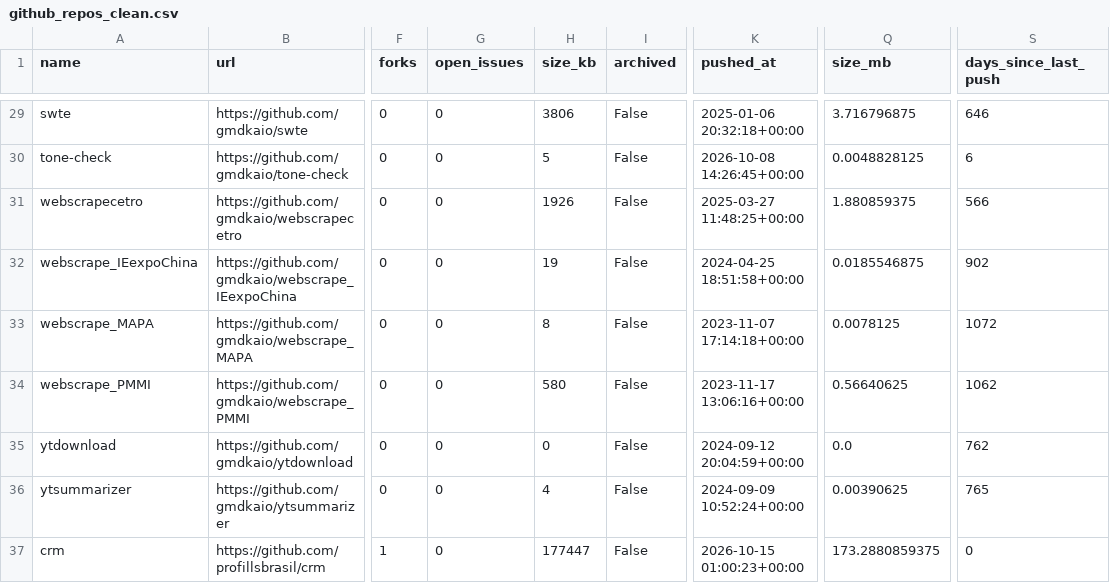
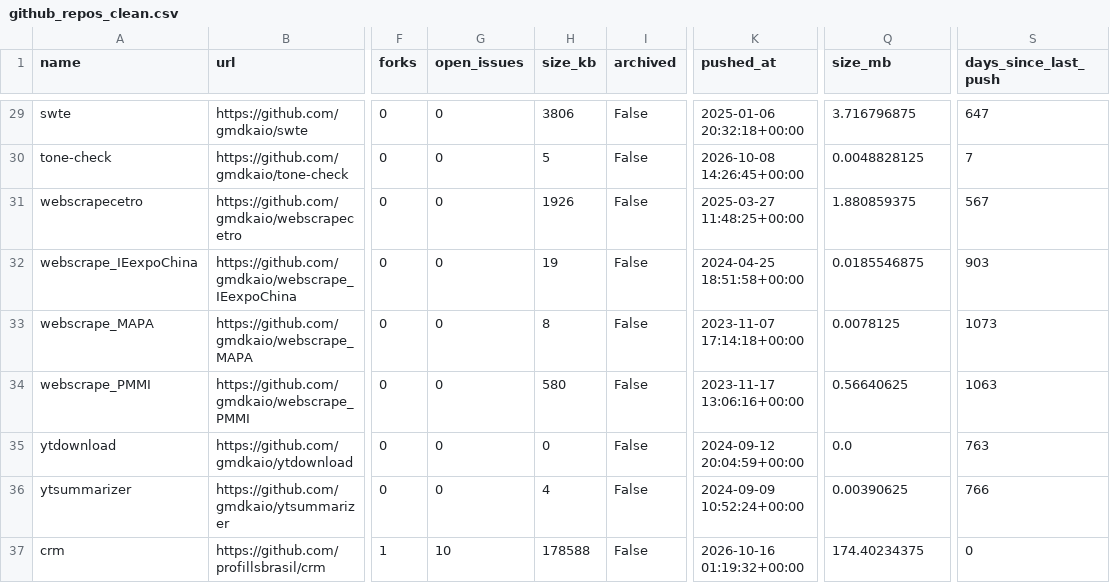
Before and after one commit to gmdkaio/github-analytics-dashboard, a CSV file: data/github_repos_clean.csv, drawn as a sheet; only a part is shown, gaps mark what is left out; the diff covers the shown part only; the diff names each change by its address in the sheet, - before the commit and + after, or states it on an @@ line.

```diff
--- a/data/github_repos_clean.csv
+++ b/data/github_repos_clean.csv
-S29 (days_since_last_push): 646
+S29 (days_since_last_push): 647
-S30 (days_since_last_push): 6
+S30 (days_since_last_push): 7
-S31 (days_since_last_push): 566
+S31 (days_since_last_push): 567
-S32 (days_since_last_push): 902
+S32 (days_since_last_push): 903
-S33 (days_since_last_push): 1072
+S33 (days_since_last_push): 1073
-S34 (days_since_last_push): 1062
+S34 (days_since_last_push): 1063
-S35 (days_since_last_push): 762
+S35 (days_since_last_push): 763
-S36 (days_since_last_push): 765
+S36 (days_since_last_push): 766
-G37 (open_issues): 0
+G37 (open_issues): 10
-H37 (size_kb): 177447
+H37 (size_kb): 178588
-K37 (pushed_at): 2026-10-15 01:00:23+00:00
+K37 (pushed_at): 2026-10-16 01:19:32+00:00
-Q37 (size_mb): 173.2880859375
+Q37 (size_mb): 174.40234375
```
Also changed, not shown: 31 edited cells elsewhere in this file, 1 other file.
